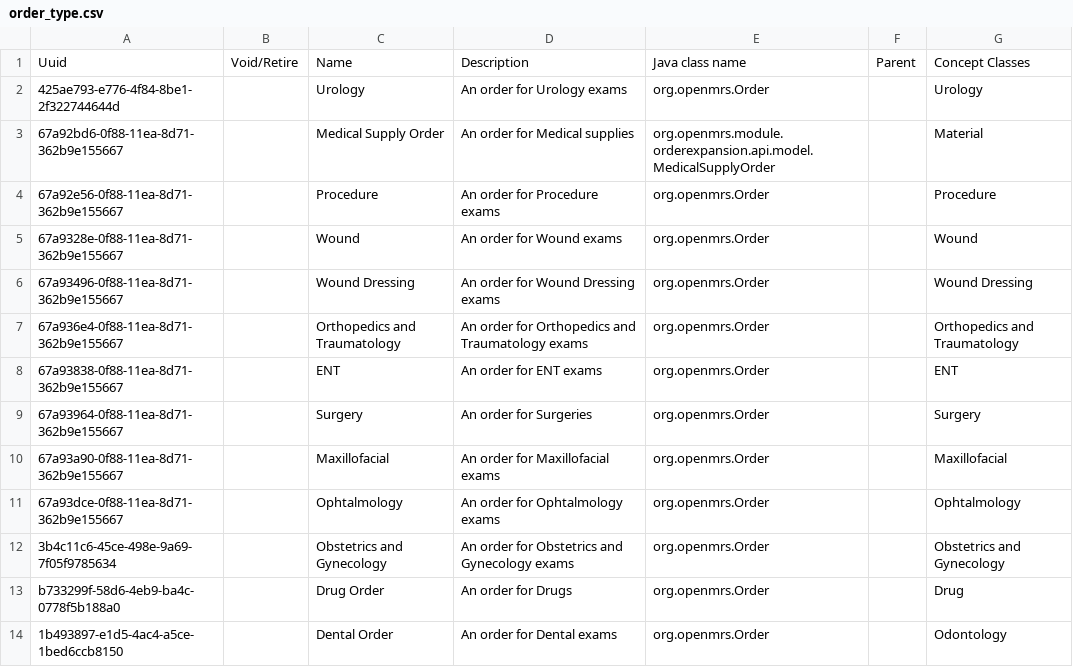
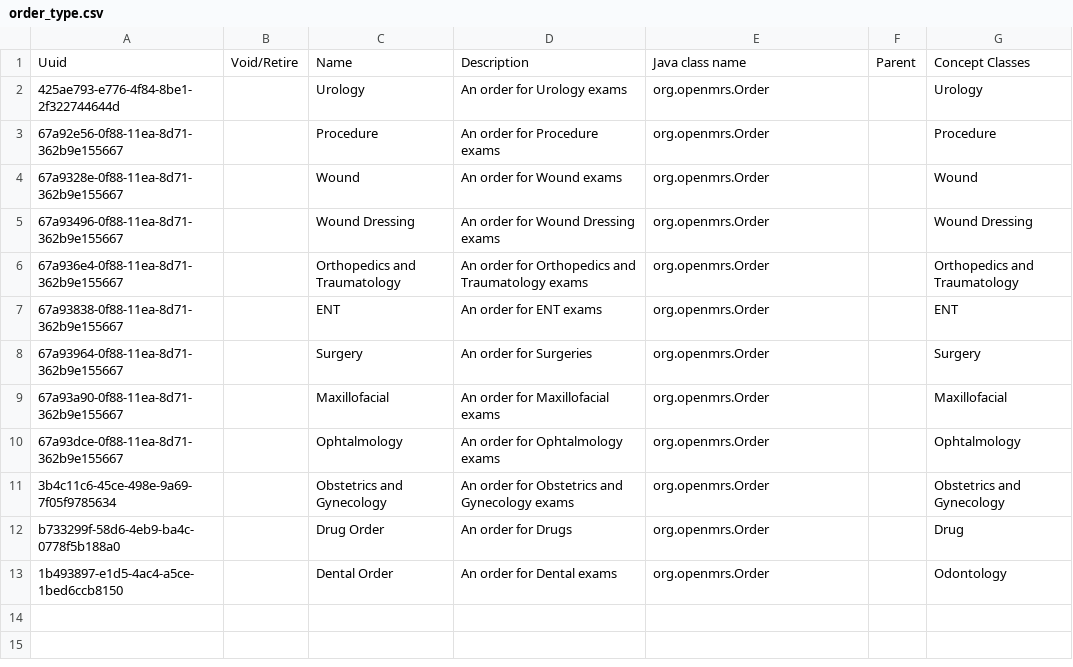
Before and after one commit to mekomsolutions/ozone-hsc, a CSV file: configs/openmrs/initializer_config/ordertypes/order_type.csv, drawn as a sheet.

Commit message:
Move the Medical Supply order type to Ozone Haiti

```diff
--- a/configs/openmrs/initializer_config/ordertypes/order_type.csv
+++ b/configs/openmrs/initializer_config/ordertypes/order_type.csv
@@ -2,3 +2,2 @@ Uuid,Void/Retire,Name,Description,Java class name,Parent,Concept Classes
 425ae793-e776-4f84-8be1-2f322744644d,,Urology,An order for Urology exams,org.openmrs.Order,,Urology
-67a92bd6-0f88-11ea-8d71-362b9e155667,,Medical Supply Order,An order for Medical supplies,org.openmrs.module.orderexpansion.api.model.MedicalSupplyOrder,,Material
 67a92e56-0f88-11ea-8d71-362b9e155667,,Procedure,An order for Procedure exams,org.openmrs.Order,,Procedure
```
